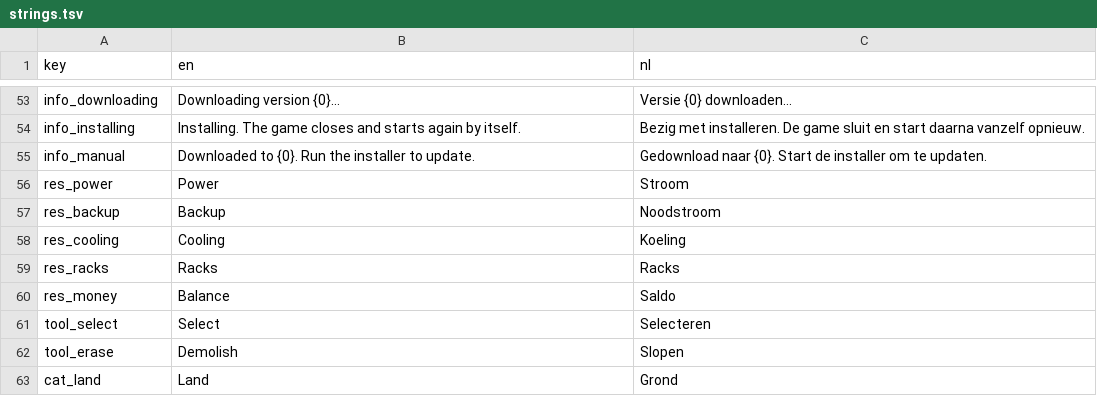
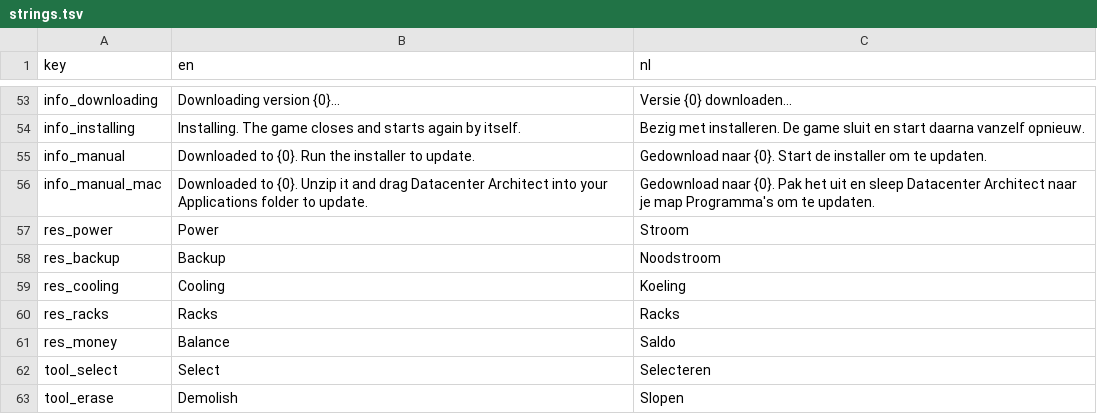
Before and after one commit to rhisijmuiden/datacenter-architect, a TSV file: game/locale/strings.tsv, drawn as a sheet; only a part is shown, gaps mark what is left out; the shorter side is filled out with more unchanged rows.

```diff
--- a/game/locale/strings.tsv
+++ b/game/locale/strings.tsv
@@ -55,2 +55,3 @@ info_installing	Installing. The game closes and starts again by itself.	Bezig me
 info_manual	Downloaded to {0}. Run the installer to update.	Gedownload naar {0}. Start de installer om te updaten.
+info_manual_mac	Downloaded to {0}. Unzip it and drag Datacenter Architect into your Applications folder to update.	Gedownload naar {0}. Pak het uit en sleep Datacenter Architect naar je map Programma's om te updaten.
 res_power	Power	Stroom
```
Also changed, not shown: 35 other files.
